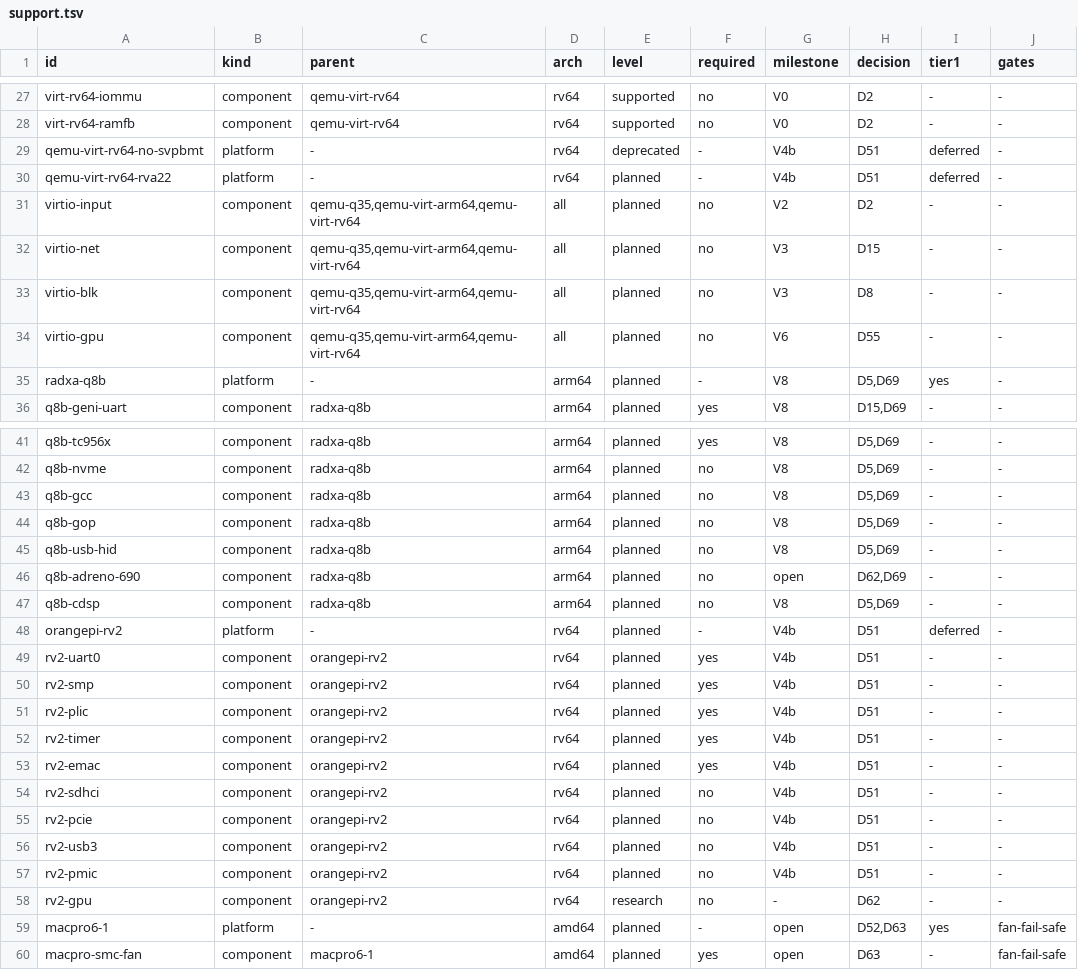
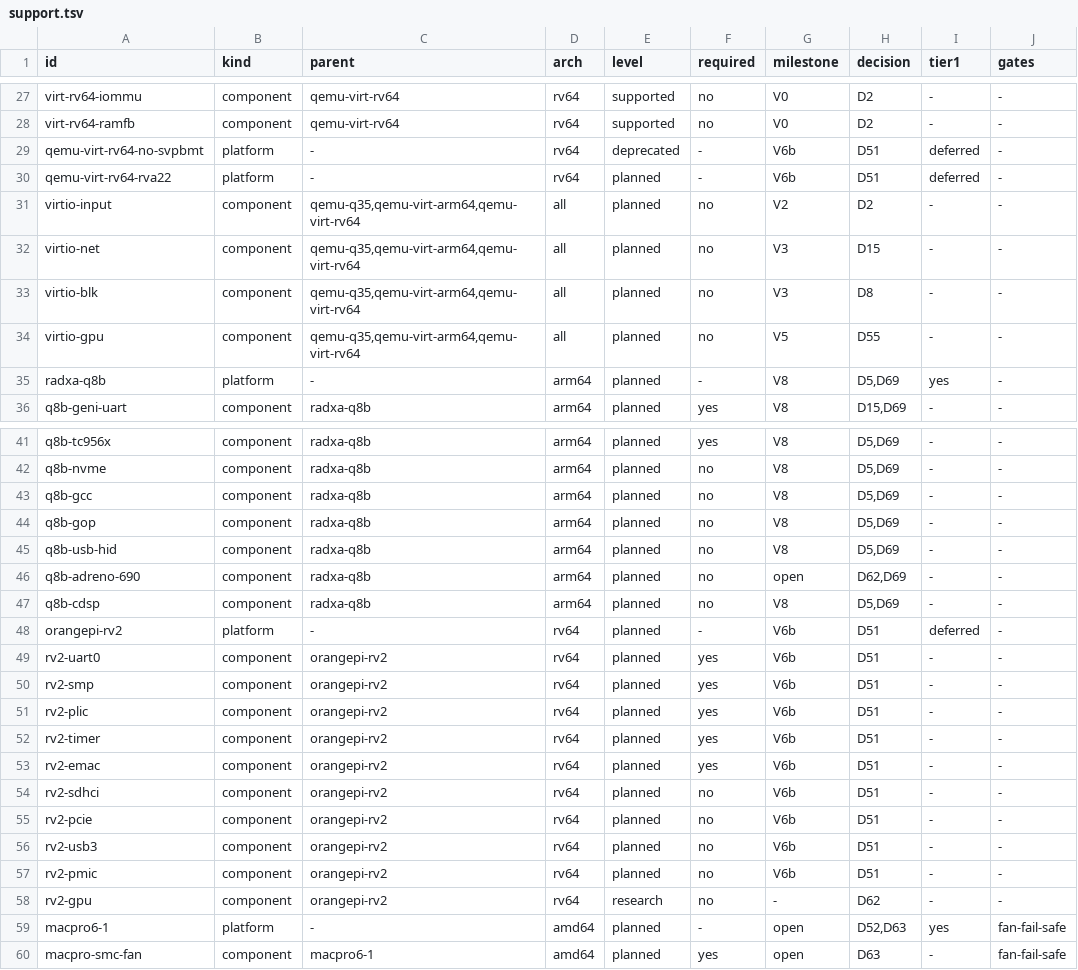
Before and after one commit to JamesKane/VectraOS, a TSV file: docs/hardware/support.tsv, drawn as a sheet; only a part is shown, gaps mark what is left out; the diff covers the shown part only; the diff names each change by its address in the sheet, - before the commit and + after, or states it on an @@ line.

```diff
--- a/docs/hardware/support.tsv
+++ b/docs/hardware/support.tsv
-G29:G30 (milestone): V4b
+G29:G30 (milestone): V6b
-G34 (milestone): V6
+G34 (milestone): V5
-G48:G57 (milestone): V4b
+G48:G57 (milestone): V6b
```
Also changed, not shown: 19 edited cells elsewhere in this file, 15 other files.
